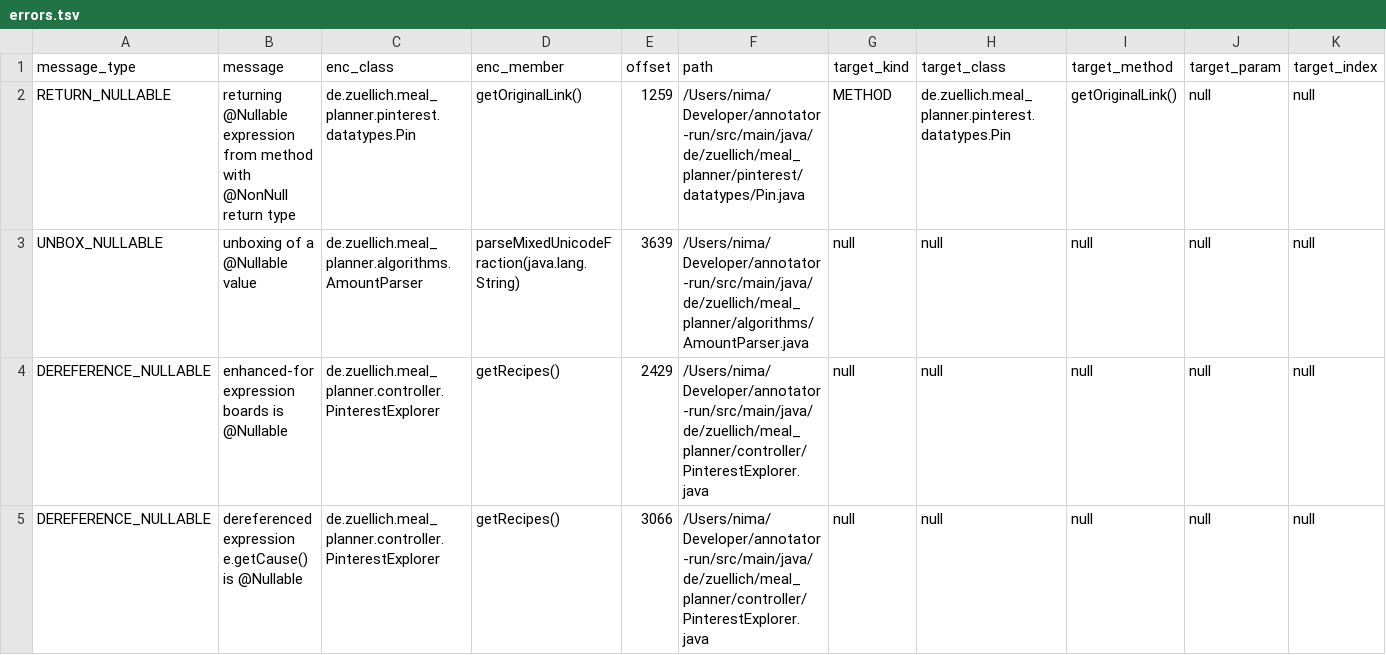
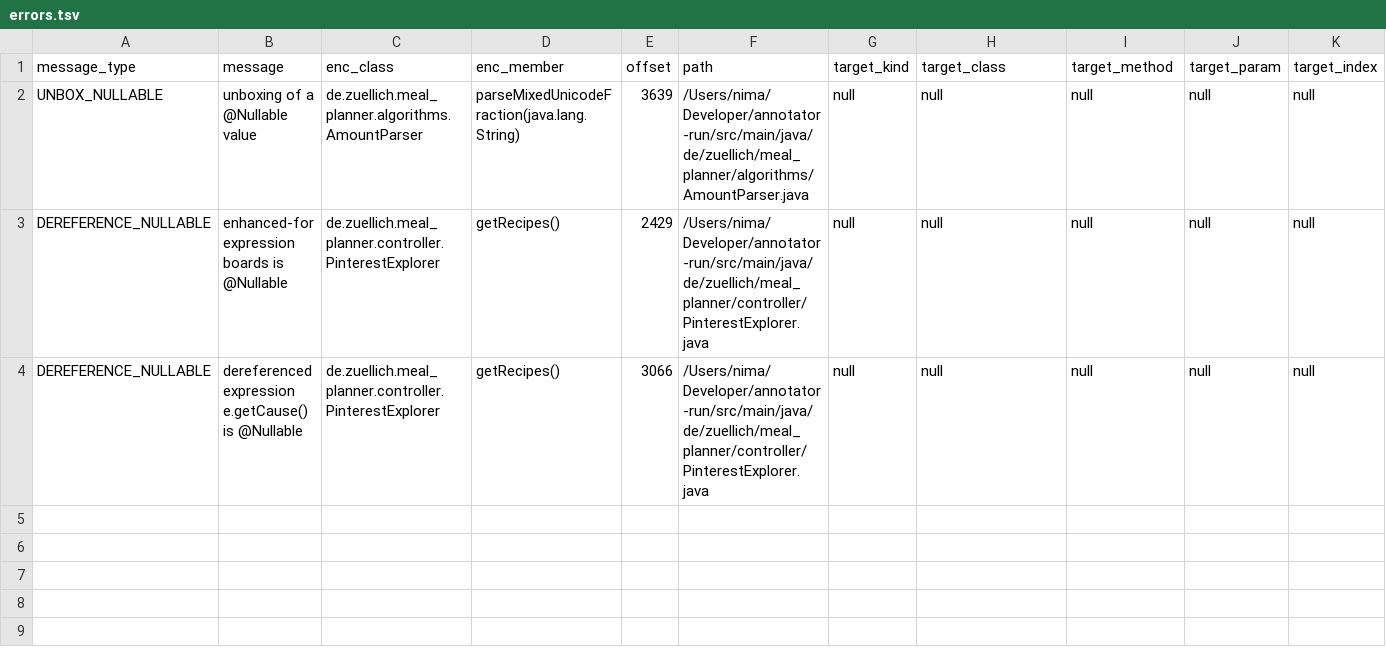
Before and after one commit to nimakarimipour/annotator-run, a TSV file: annotator-out/0/errors.tsv, drawn as a sheet; only a part is shown; rows hold the shown columns only; the diff names each change by its address in the sheet, - before the commit and + after, or states it on an @@ line.

Commit message:
fix error

```diff
--- a/annotator-out/0/errors.tsv
+++ b/annotator-out/0/errors.tsv
-row 2: RETURN_NULLABLE | returning @Nullable expression from method with @NonNull return type | de.zuellich.meal_planner.pinterest.datatypes.Pin | getOriginalLink() | 1259 | /Users/nima/Developer/annotator-run/src/main/java/de/zuellich/meal_planner/pinterest/datatypes/Pin.java | METHOD | de.zuellich.meal_planner.pinterest.datatypes.Pin | getOriginalLink() | null | null
```
Also changed, not shown: annotator-out/0/field_init.tsv, 1 other file.
